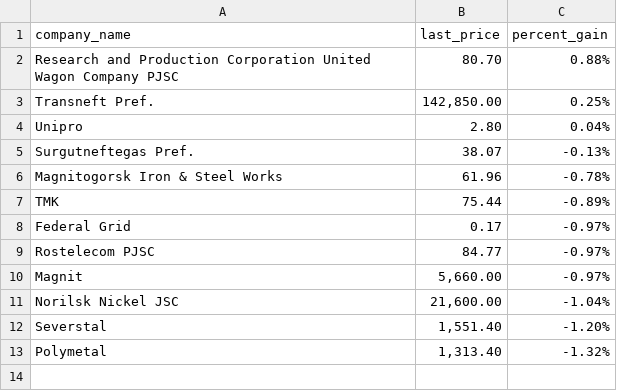
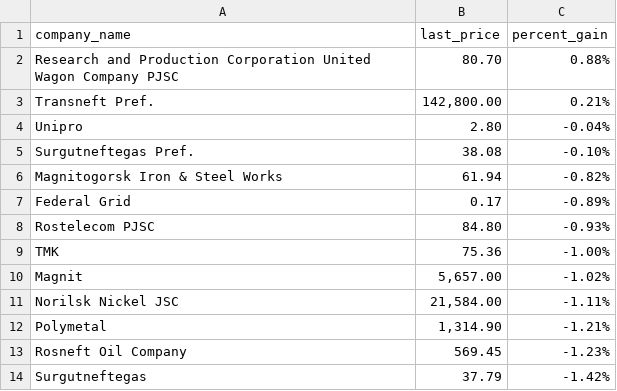
Before and after one commit to Khabirzyanova/scrape-automation, a CSV file: data/2021-12-06_top_gainers.csv, drawn as a sheet.

```diff
--- a/data/2021-12-06_top_gainers.csv
+++ b/data/2021-12-06_top_gainers.csv
@@ -2,12 +2,13 @@ company_name,last_price,percent_gain
 Research and Production Corporation United Wagon Company PJSC,80.70,0.88%
-Transneft Pref.,"142,850.00",0.25%
-Unipro,2.80,0.04%
-Surgutneftegas Pref.,38.07,-0.13%
-Magnitogorsk Iron & Steel Works,61.96,-0.78%
-TMK,75.44,-0.89%
-Federal Grid,0.17,-0.97%
-Rostelecom PJSC,84.77,-0.97%
-Magnit,"5,660.00",-0.97%
-Norilsk Nickel JSC,"21,600.00",-1.04%
-Severstal,"1,551.40",-1.20%
-Polymetal,"1,313.40",-1.32%
+Transneft Pref.,"142,800.00",0.21%
+Unipro,2.80,-0.04%
+Surgutneftegas Pref.,38.08,-0.10%
+Magnitogorsk Iron & Steel Works,61.94,-0.82%
+Federal Grid,0.17,-0.89%
+Rostelecom PJSC,84.80,-0.93%
+TMK,75.36,-1.00%
+Magnit,"5,657.00",-1.02%
+Norilsk Nickel JSC,"21,584.00",-1.11%
+Polymetal,"1,314.90",-1.21%
+Rosneft Oil Company,569.45,-1.23%
+Surgutneftegas,37.79,-1.42%
```
